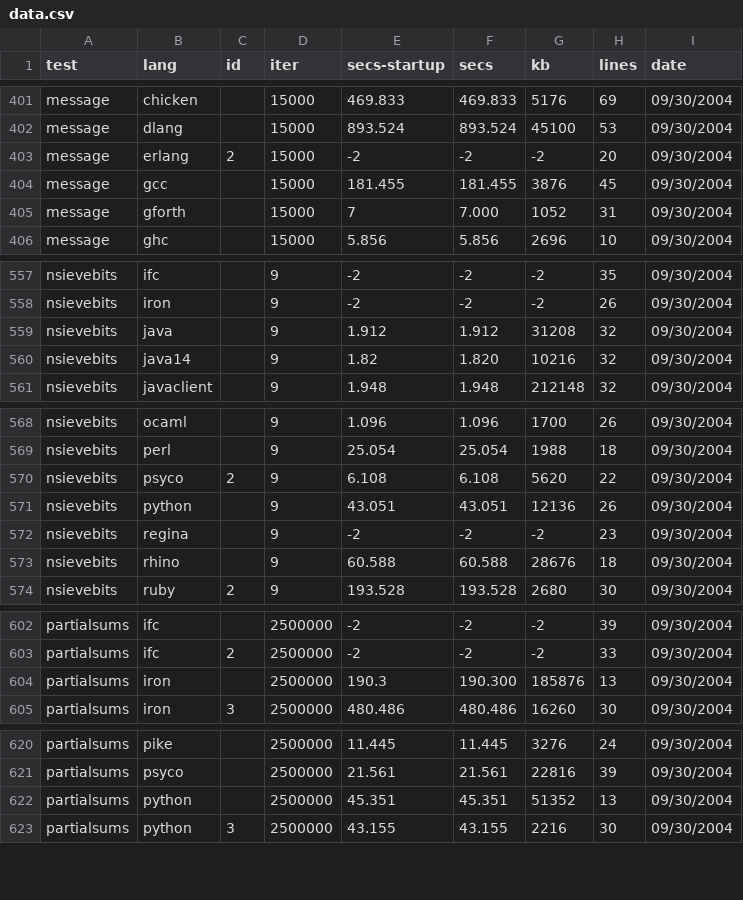
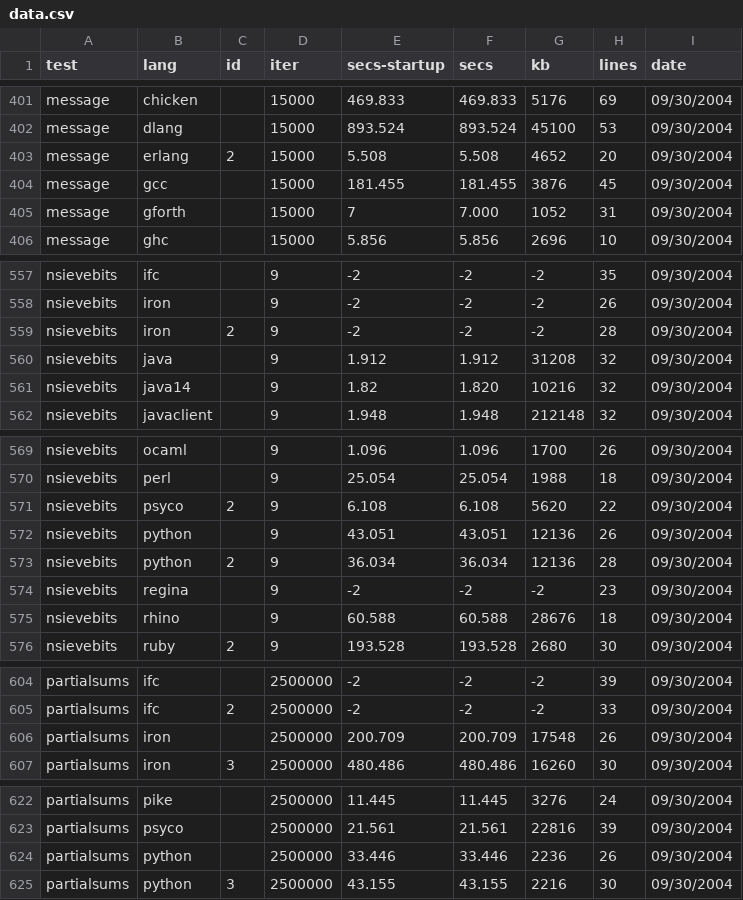
Before and after one commit to kragen/shootout, a CSV file: website/websites/gp4/data/data.csv, drawn as a sheet; only a part is shown, gaps mark what is left out; the diff covers the shown part only.

```diff
--- a/website/websites/gp4/data/data.csv
+++ b/website/websites/gp4/data/data.csv
@@ -402,3 +402,3 @@ message,chicken, ,15000,469.833,469.833,5176,69, 09/30/2004
 message,dlang, ,15000,893.524,893.524,45100,53, 09/30/2004
-message,erlang,2,15000,-2,-2,-2,20, 09/30/2004
+message,erlang,2,15000,5.508,5.508,4652,20, 09/30/2004
 message,gcc, ,15000,181.455,181.455,3876,45, 09/30/2004
@@ -558,2 +558,3 @@ nsievebits,ifc, ,9,-2,-2,-2,35, 09/30/2004
 nsievebits,iron, ,9,-2,-2,-2,26, 09/30/2004
+nsievebits,iron,2,9,-2,-2,-2,28, 09/30/2004
 nsievebits,java, ,9,1.912,1.912,31208,32, 09/30/2004
@@ -571,2 +572,3 @@ nsievebits,psyco,2,9,6.108,6.108,5620,22, 09/30/2004
 nsievebits,python, ,9,43.051,43.051,12136,26, 09/30/2004
+nsievebits,python,2,9,36.034,36.034,12136,28, 09/30/2004
 nsievebits,regina, ,9,-2,-2,-2,23, 09/30/2004
@@ -603,3 +605,3 @@ partialsums,ifc, ,2500000,-2,-2,-2,39, 09/30/2004
 partialsums,ifc,2,2500000,-2,-2,-2,33, 09/30/2004
-partialsums,iron, ,2500000,190.3,190.300,185876,13, 09/30/2004
+partialsums,iron, ,2500000,200.709,200.709,17548,26, 09/30/2004
 partialsums,iron,3,2500000,480.486,480.486,16260,30, 09/30/2004
@@ -621,3 +623,3 @@ partialsums,pike, ,2500000,11.445,11.445,3276,24, 09/30/2004
 partialsums,psyco, ,2500000,21.561,21.561,22816,39, 09/30/2004
-partialsums,python, ,2500000,45.351,45.351,51352,13, 09/30/2004
+partialsums,python, ,2500000,33.446,33.446,2236,26, 09/30/2004
 partialsums,python,3,2500000,43.155,43.155,2216,30, 09/30/2004
```
Also changed, not shown: 3 edited cells elsewhere in this file, website/websites/gp4/data/ndata.csv, 9 other files.
